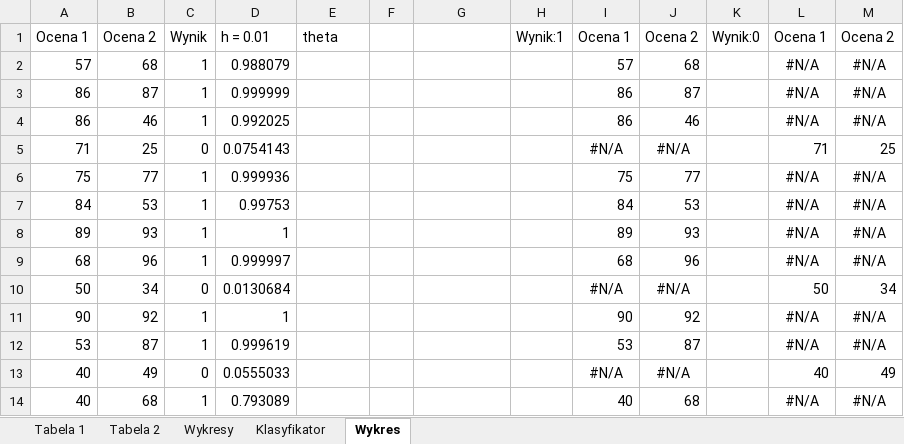
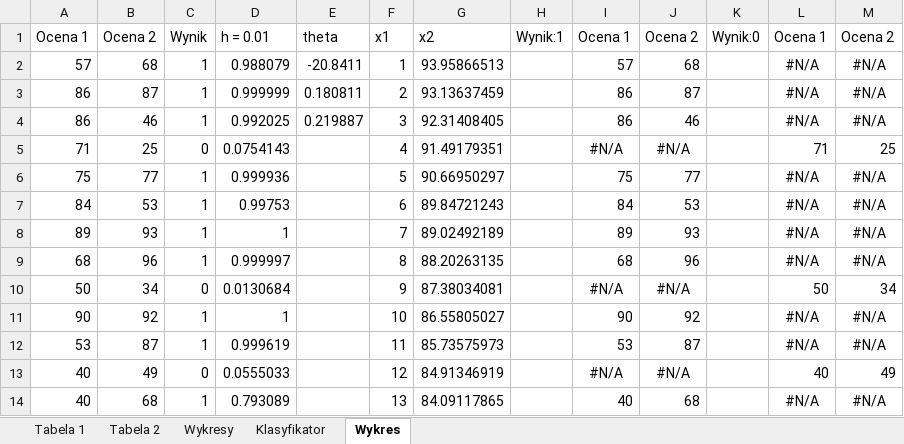
Before and after one commit to Filip-Rak/Optimization, an Excel workbook: Coursework Reports/4th assignment/xlsx4.xlsx, sheet Wykres, drawn as a sheet; only a part is shown; values as stored, in another font and other column widths than the file's, no borders; charts and pictures not drawn; the diff covers the shown part only; the diff names each change by its address in the sheet, - before the commit and + after, or states it on an @@ line.

Commit message:
update result spreadsheet

```diff
--- a/Coursework Reports/4th assignment/xlsx4.xlsx (sheet Wykres)
+++ b/Coursework Reports/4th assignment/xlsx4.xlsx (sheet Wykres)
-F1: (empty)
+F1: x1
-G1: (empty)
+G1: x2
-E2: (empty)
+E2: -20.8411
-F2: (empty)
+F2: 1
-G2: (empty)
+G2: 93.95866513
-E3: (empty)
+E3: 0.180811
-F3: (empty)
+F3: 2
-G3: (empty)
+G3: 93.13637459
-E4: (empty)
+E4: 0.219887
-F4: (empty)
+F4: 3
-G4: (empty)
+G4: 92.31408405
-F5: (empty)
+F5: 4
-G5: (empty)
+G5: 91.49179351
-F6: (empty)
+F6: 5
-G6: (empty)
+G6: 90.66950297
-F7: (empty)
+F7: 6
-G7: (empty)
+G7: 89.84721243
-F8: (empty)
+F8: 7
-G8: (empty)
+G8: 89.02492189
-F9: (empty)
+F9: 8
-G9: (empty)
+G9: 88.20263135
-F10: (empty)
+F10: 9
-G10: (empty)
+G10: 87.38034081
-F11: (empty)
+F11: 10
-G11: (empty)
+G11: 86.55805027
-F12: (empty)
+F12: 11
-G12: (empty)
+G12: 85.73575973
-F13: (empty)
+F13: 12
-G13: (empty)
+G13: 84.91346919
-F14: (empty)
+F14: 13
-G14: (empty)
+G14: 84.09117865
```
Also changed, not shown: 174 edited cells elsewhere in this sheet, charts or pictures.
